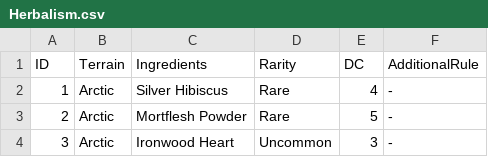
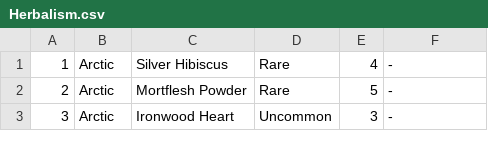
Before and after one commit to jaspoe/Circle-of-Life, a CSV file: bin/Herbalism/Herbalism.csv, drawn as a sheet; only a part is shown.

Commit message:
terrainTable created

```diff
--- a/bin/Herbalism/Herbalism.csv
+++ b/bin/Herbalism/Herbalism.csv
@@ -1,2 +1 @@
-ID;Terrain;Ingredients;Rarity;DC;AdditionalRule
 1;Arctic;Silver Hibiscus;Rare;4;-
```
Also changed, not shown: src/Herbalism/Herbalism.csv, 4 other files.
